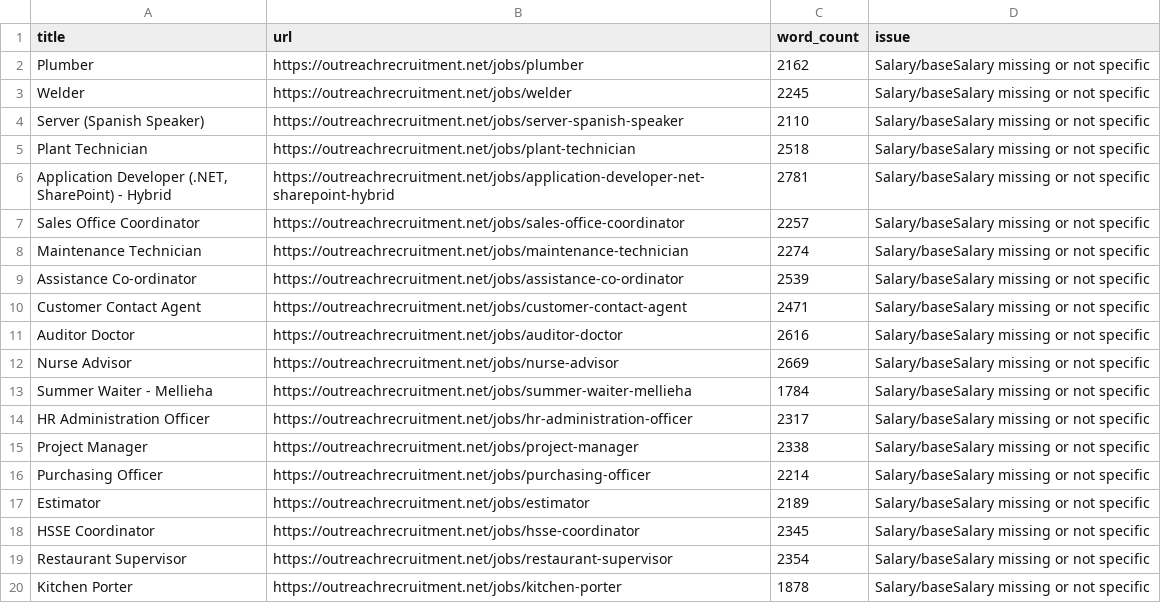
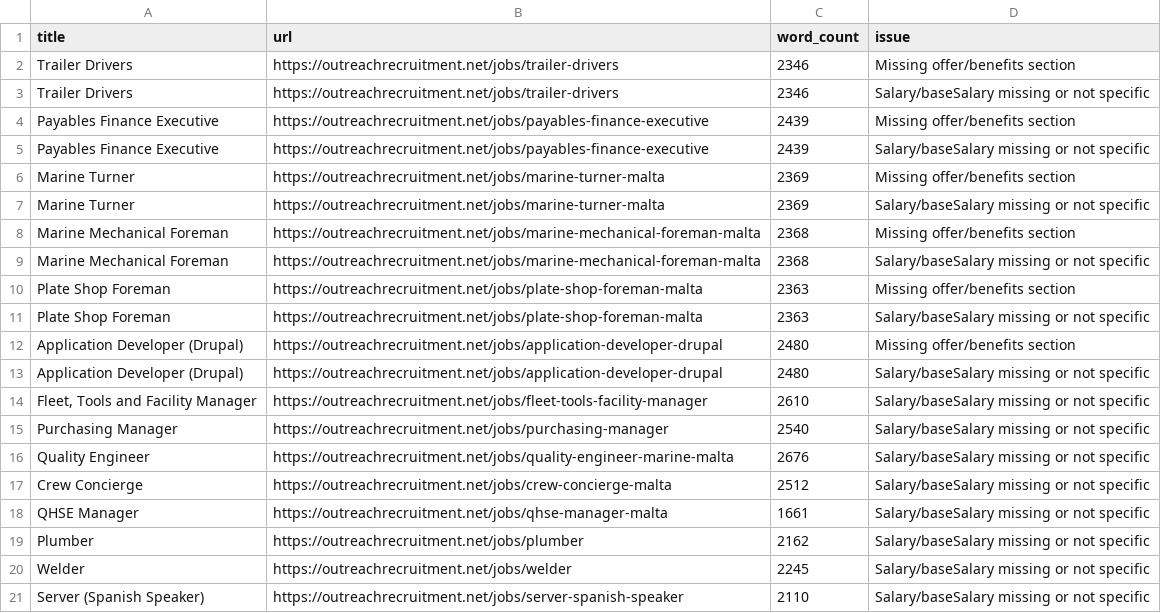
Before and after one commit to sofyanebarakat-beep/OutreachRecruitment-Jobs-in-Malta, a CSV file: reports/content_quality_issues.csv, drawn as a sheet; only a part is shown; the shorter side is filled out with more unchanged rows; the diff names each change by its address in the sheet, - before the commit and + after, or states it on an @@ line.

```diff
--- a/reports/content_quality_issues.csv
+++ b/reports/content_quality_issues.csv
+row 2: Trailer Drivers | https://outreachrecruitment.net/jobs/trailer-drivers | 2346 | Missing offer/benefits section
+row 3: Trailer Drivers | https://outreachrecruitment.net/jobs/trailer-drivers | 2346 | Salary/baseSalary missing or not specific
+row 4: Payables Finance Executive | https://outreachrecruitment.net/jobs/payables-finance-executive | 2439 | Missing offer/benefits section
+row 5: Payables Finance Executive | https://outreachrecruitment.net/jobs/payables-finance-executive | 2439 | Salary/baseSalary missing or not specific
+row 6: Marine Turner | https://outreachrecruitment.net/jobs/marine-turner-malta | 2369 | Missing offer/benefits section
+row 7: Marine Turner | https://outreachrecruitment.net/jobs/marine-turner-malta | 2369 | Salary/baseSalary missing or not specific
+row 8: Marine Mechanical Foreman | https://outreachrecruitment.net/jobs/marine-mechanical-foreman-malta | 2368 | Missing offer/benefits section
+row 9: Marine Mechanical Foreman | https://outreachrecruitment.net/jobs/marine-mechanical-foreman-malta | 2368 | Salary/baseSalary missing or not specific
+row 10: Plate Shop Foreman | https://outreachrecruitment.net/jobs/plate-shop-foreman-malta | 2363 | Missing offer/benefits section
+row 11: Plate Shop Foreman | https://outreachrecruitment.net/jobs/plate-shop-foreman-malta | 2363 | Salary/baseSalary missing or not specific
+row 12: Application Developer (Drupal) | https://outreachrecruitment.net/jobs/application-developer-drupal | 2480 | Missing offer/benefits section
+row 13: Application Developer (Drupal) | https://outreachrecruitment.net/jobs/application-developer-drupal | 2480 | Salary/baseSalary missing or not specific
+row 14: Fleet, Tools and Facility Manager | https://outreachrecruitment.net/jobs/fleet-tools-facility-manager | 2610 | Salary/baseSalary missing or not specific
+row 15: Purchasing Manager | https://outreachrecruitment.net/jobs/purchasing-manager | 2540 | Salary/baseSalary missing or not specific
+row 16: Quality Engineer | https://outreachrecruitment.net/jobs/quality-engineer-marine-malta | 2676 | Salary/baseSalary missing or not specific
+row 17: Crew Concierge | https://outreachrecruitment.net/jobs/crew-concierge-malta | 2512 | Salary/baseSalary missing or not specific
+row 18: QHSE Manager | https://outreachrecruitment.net/jobs/qhse-manager-malta | 1661 | Salary/baseSalary missing or not specific
```
Also changed, not shown: reports/duplicates.csv, reports/gsc_indexing_problems.csv, 21 other files.
